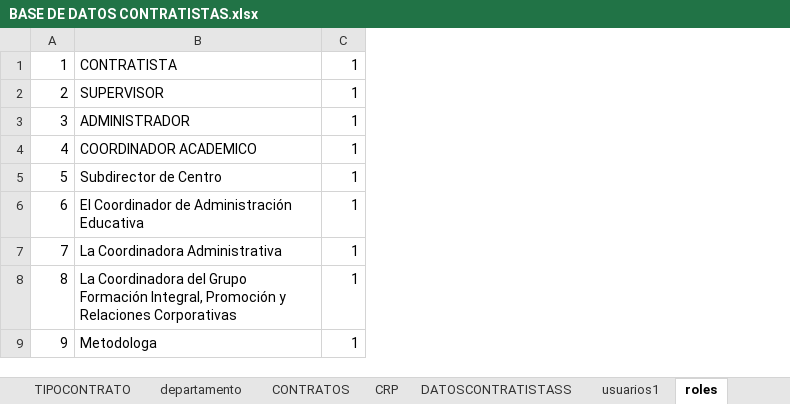
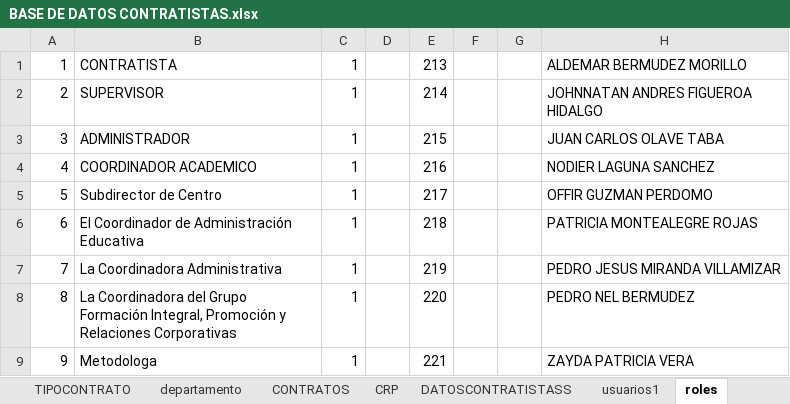
Before and after one commit to ofeliaerazo/Contratista-Baken, an Excel workbook: Datos-Contrati/BASE DE DATOS CONTRATISTAS.xlsx, sheet roles, drawn as a sheet; values as stored, in another font and other column widths than the file's, no borders; the diff names each change by its address in the sheet, - before the commit and + after, or states it on an @@ line.

```diff
--- a/Datos-Contrati/BASE DE DATOS CONTRATISTAS.xlsx (sheet roles)
+++ b/Datos-Contrati/BASE DE DATOS CONTRATISTAS.xlsx (sheet roles)
+column D, empty
+column E, rows 1-9: 213 | 214 | 215 | 216 | 217 | 218 | 219 | 220 | 221
+column F, empty
+column G, empty
+column H, rows 1-9: ALDEMAR BERMUDEZ MORILLO | JOHNNATAN ANDRES FIGUEROA HIDALGO | JUAN CARLOS OLAVE TABA | NODIER LAGUNA SANCHEZ | OFFIR GUZMAN PERDOMO | PATRICIA MONTEALEGRE ROJAS | PEDRO JESUS MIRANDA VILLAMIZAR | PEDRO NEL BERMUDEZ | ZAYDA PATRICIA VERA
```
Also changed, not shown: sheet CONTRATOS, sheet USUARIOS, other sheet tabs, 7 other files.
